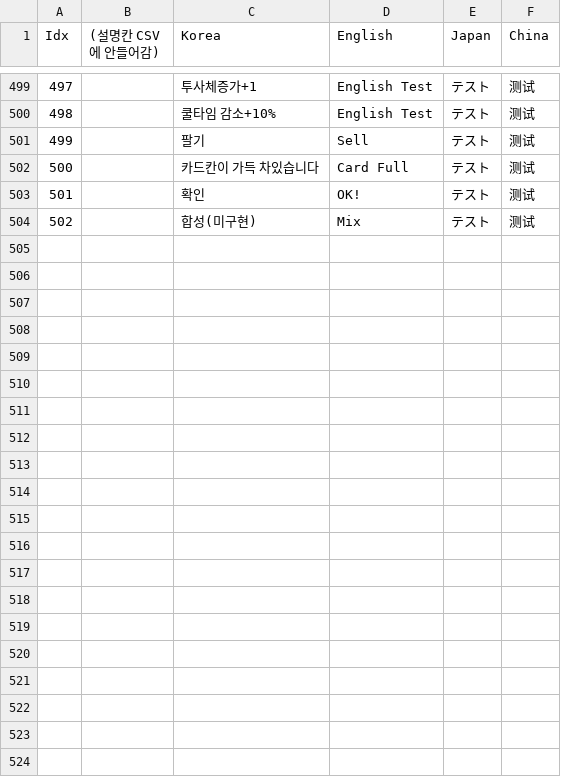
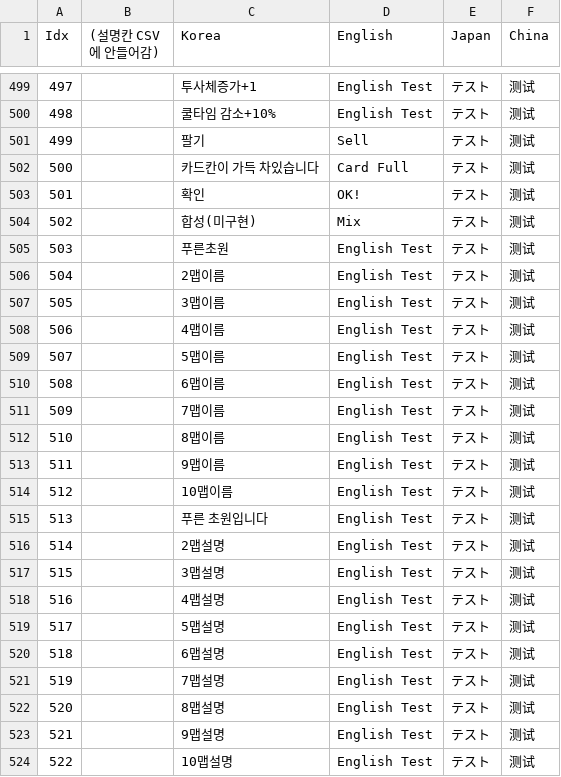
Before and after one commit to COSYSOCY/Unity_Team_Project, a CSV file: Assets/CSV/Resources/project - GameText.csv, drawn as a sheet; only a part is shown, gaps mark what is left out; the diff names each change by its address in the sheet, - before the commit and + after, or states it on an @@ line.

```diff
--- a/Assets/CSV/Resources/project - GameText.csv
+++ b/Assets/CSV/Resources/project - GameText.csv
+row 505: 503 |  | 푸른초원 | English Test | テスト | 测试
+row 506: 504 |  | 2맵이름 | English Test | テスト | 测试
+row 507: 505 |  | 3맵이름 | English Test | テスト | 测试
+row 508: 506 |  | 4맵이름 | English Test | テスト | 测试
+row 509: 507 |  | 5맵이름 | English Test | テスト | 测试
+row 510: 508 |  | 6맵이름 | English Test | テスト | 测试
+row 511: 509 |  | 7맵이름 | English Test | テスト | 测试
+row 512: 510 |  | 8맵이름 | English Test | テスト | 测试
+row 513: 511 |  | 9맵이름 | English Test | テスト | 测试
+row 514: 512 |  | 10맵이름 | English Test | テスト | 测试
+row 515: 513 |  | 푸른 초원입니다 | English Test | テスト | 测试
+row 516: 514 |  | 2맵설명 | English Test | テスト | 测试
+row 517: 515 |  | 3맵설명 | English Test | テスト | 测试
+row 518: 516 |  | 4맵설명 | English Test | テスト | 测试
+row 519: 517 |  | 5맵설명 | English Test | テスト | 测试
+row 520: 518 |  | 6맵설명 | English Test | テスト | 测试
+row 521: 519 |  | 7맵설명 | English Test | テスト | 测试
+row 522: 520 |  | 8맵설명 | English Test | テスト | 测试
+row 523: 521 |  | 9맵설명 | English Test | テスト | 测试
+row 524: 522 |  | 10맵설명 | English Test | テスト | 测试
```
Also changed, not shown: 57 other files.
